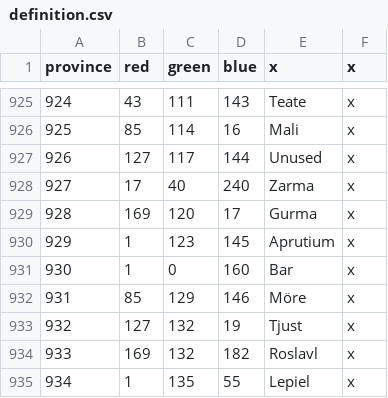
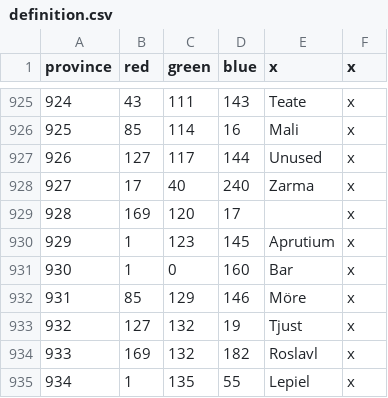
Before and after one commit to localiser/CK2Plus-Core, a CSV file: CK2Plus/map/definition.csv, drawn as a sheet; only a part is shown, gaps mark what is left out.

Commit message:
2.05.0:minrog:10 duplicates, c_gurma
-Removed c_gurma, as it was no longer being referenced anywhere.

-removed a couple more double entries from the concubine.txt event file

-fixed some remaining d_sonhai typos

```diff
--- a/CK2Plus/map/definition.csv
+++ b/CK2Plus/map/definition.csv
@@ -928,3 +928,3 @@ province;red;green;blue;x;x
 927;17;40;240;Zarma;x
-928;169;120;17;Gurma;x
+928;169;120;17;;x
 929;1;123;145;Aprutium;x
```
Also changed, not shown: 4 other files.
